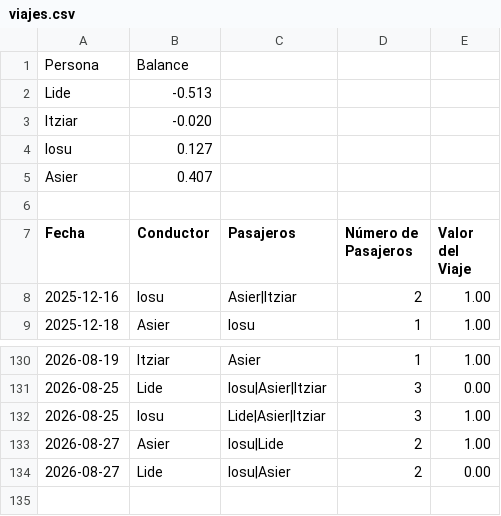
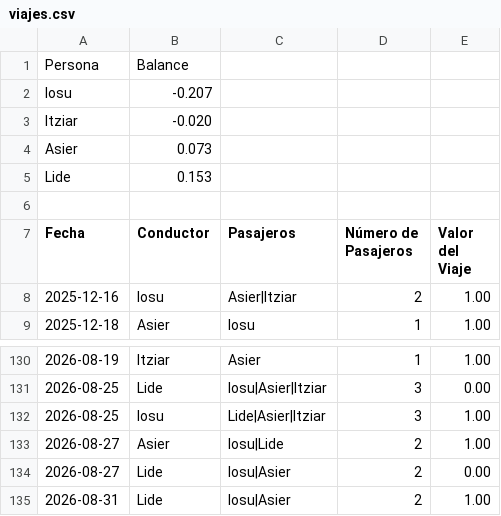
Before and after one commit to iosugomez/kotxea-backend, a CSV file: datos/viajes.csv, drawn as a sheet; only a part is shown, gaps mark what is left out.

Commit message:
Update viajes.csv 2026-08-31T09:04:57.531276

```diff
--- a/datos/viajes.csv
+++ b/datos/viajes.csv
@@ -1,6 +1,6 @@
 Persona,Balance
-Lide,-0.513
+Iosu,-0.207
 Itziar,-0.020
-Iosu,0.127
-Asier,0.407
+Asier,0.073
+Lide,0.153
 
@@ -134 +134,2 @@ Fecha,Conductor,Pasajeros,Número de Pasajeros,Valor del Viaje
 2026-08-27,Lide,"Iosu|Asier",2,0.00
+2026-08-31,Lide,"Iosu|Asier",2,1.00
```
